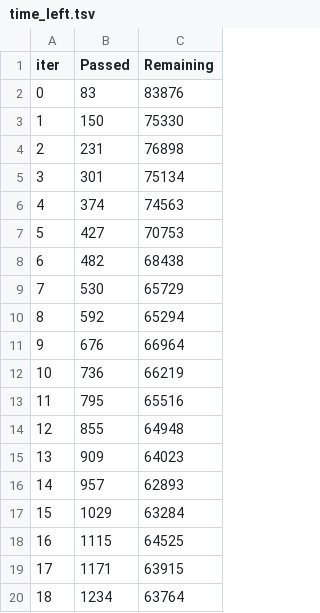
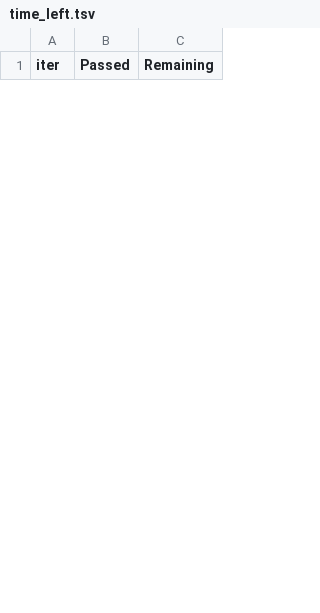
Before and after one commit to KelThuzedd/DiplomBankrotstvo, a TSV file: catboost_info/time_left.tsv, drawn as a sheet; only a part is shown; removed rows and columns are numbered as before the commit, all else as after; the diff covers the shown part only; the diff names each change by its address in the sheet, - before the commit and + after, or states it on an @@ line.

```diff
--- a/catboost_info/time_left.tsv
+++ b/catboost_info/time_left.tsv
-row 2: 0 | 83 | 83876
-row 3: 1 | 150 | 75330
-row 4: 2 | 231 | 76898
-row 5: 3 | 301 | 75134
-row 6: 4 | 374 | 74563
-row 7: 5 | 427 | 70753
-row 8: 6 | 482 | 68438
-row 9: 7 | 530 | 65729
-row 10: 8 | 592 | 65294
-row 11: 9 | 676 | 66964
-row 12: 10 | 736 | 66219
-row 13: 11 | 795 | 65516
-row 14: 12 | 855 | 64948
-row 15: 13 | 909 | 64023
-row 16: 14 | 957 | 62893
-row 17: 15 | 1029 | 63284
-row 18: 16 | 1115 | 64525
-row 19: 17 | 1171 | 63915
-row 20: 18 | 1234 | 63764
```
Also changed, not shown: 15 added rows and 17 removed rows elsewhere in this file, catboost_info/learn_error.tsv, catboost_info/test_error.tsv, 41 other files.
